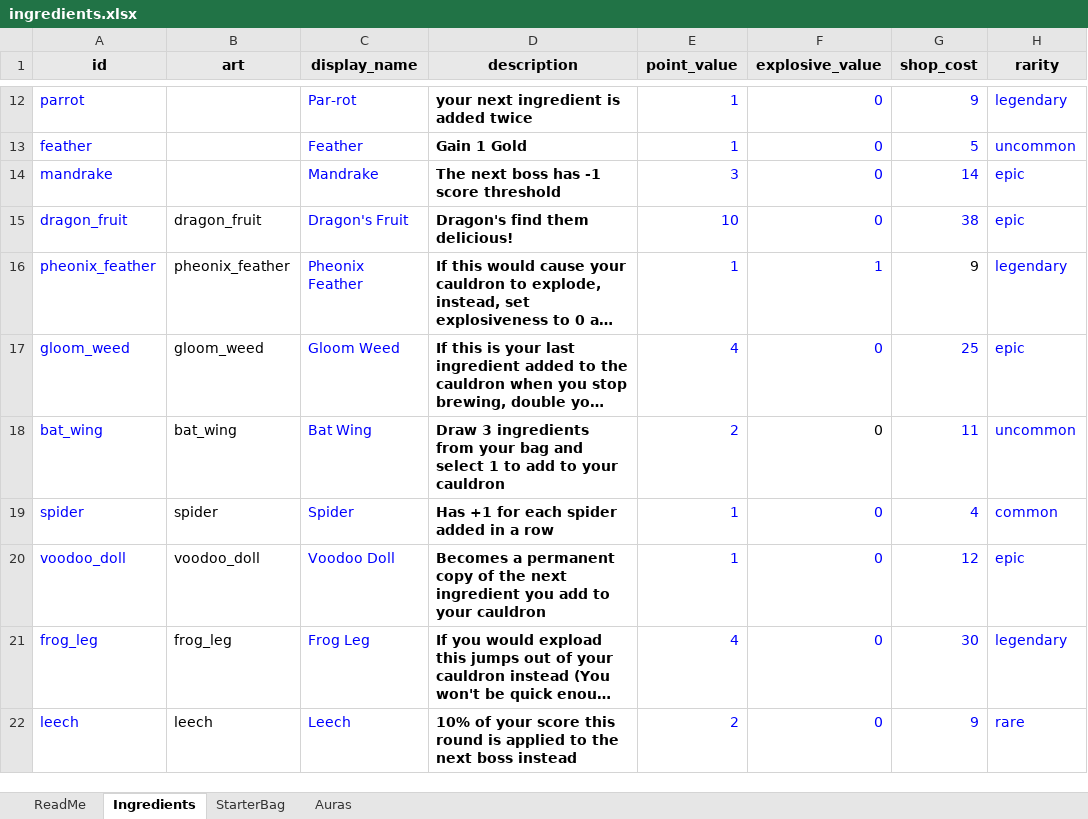
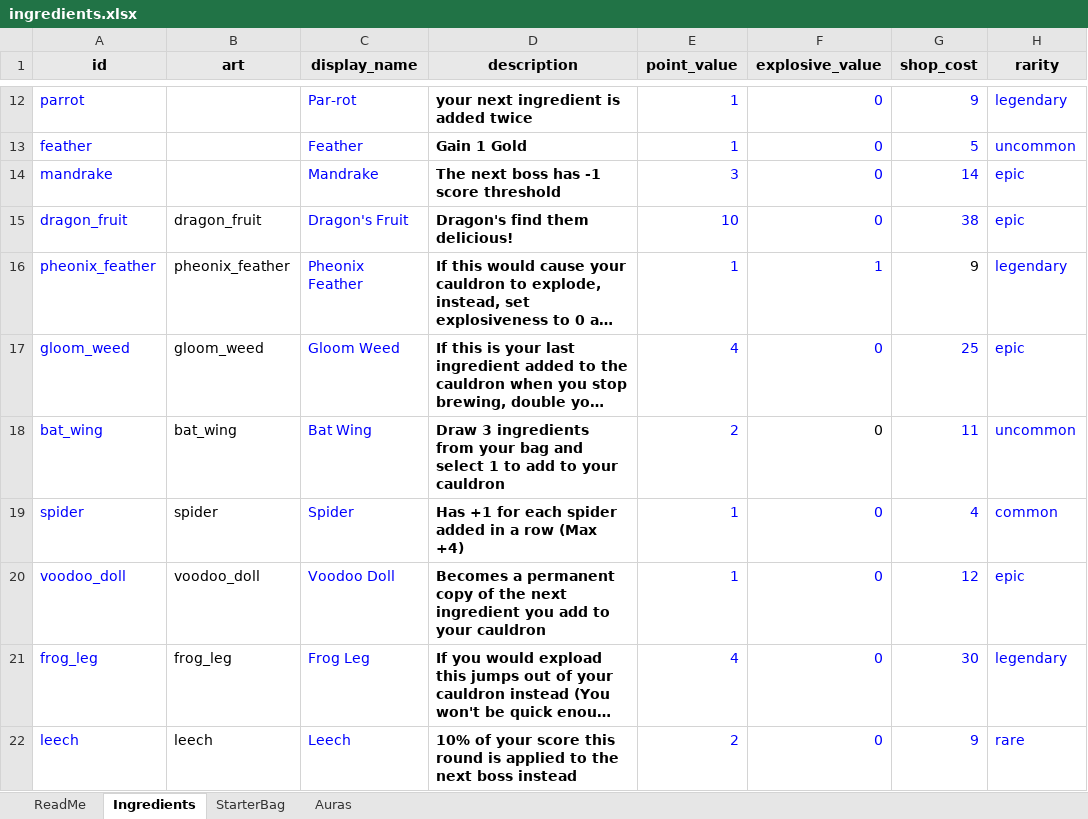
Before and after one commit to RidoutAlexander/alchemy-roguelite-godot, an Excel workbook: data/ingredients.xlsx, sheet Ingredients, drawn as a sheet; only a part is shown, gaps mark what is left out; long unchanged cells end in …; values as stored, in another font and other column widths than the file's, no borders; the diff names each change by its address in the sheet, - before the commit and + after, or states it on an @@ line.

Commit message:
Gameplay fixes: eyeball draw order, frog leg save, spider cap, pumpkin synergy
- Eyeball peeks true upcoming draws (forced queue + deck) instead of random pulls
- Frog Leg saves explosions when in cauldron: limit +1, escape animation, bank to shop, permanent bag removal
- Spider streak bonus capped at +4; spreadsheet description updated
- Jack-O-Lantern counts as pumpkin for Red Mushroom bonus
- Fix playtest ZIP step in export_playtest.bat for PowerShell

```diff
--- a/data/ingredients.xlsx (sheet Ingredients)
+++ b/data/ingredients.xlsx (sheet Ingredients)
-D19 (description): Has +1 for each spider added in a row
+D19 (description): Has +1 for each spider added in a row (Max +4)
```
Also changed, not shown: sheet Auras, 8 other files.
